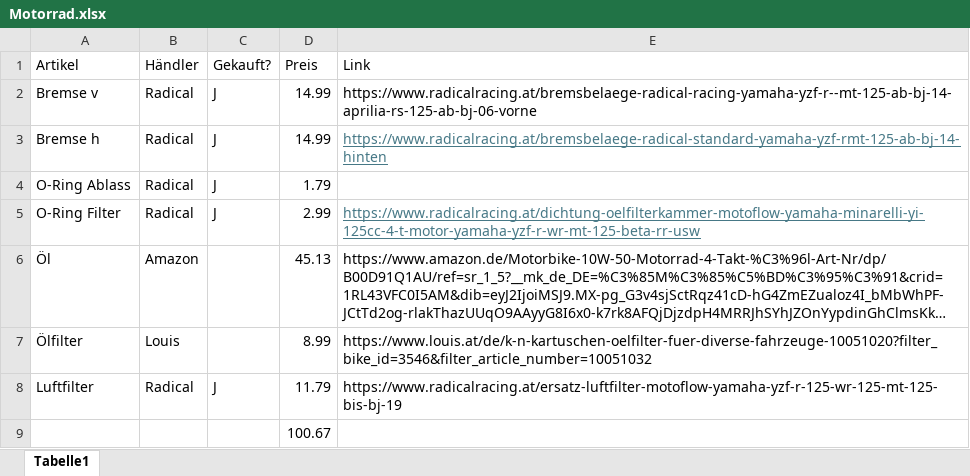
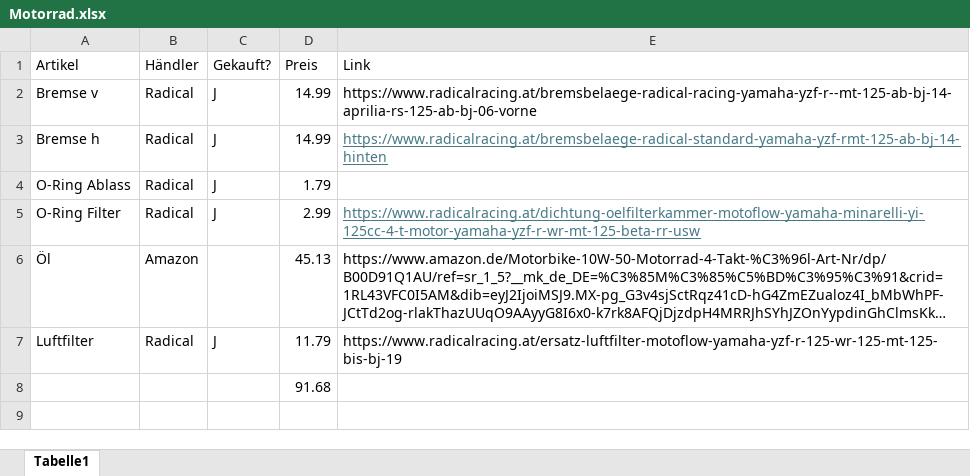
Before and after one commit to Matz21X/2023_24_4BHITS, an Excel workbook: Motorrad.xlsx, sheet Tabelle1, drawn as a sheet; long unchanged cells end in …; values as stored, in another font and other column widths than the file's, no borders; table styles not drawn; removed rows and columns are numbered as before the commit, all else as after; the diff names each change by its address in the sheet, - before the commit and + after, or states it on an @@ line.

Commit message:
Vault backup: 20/05/24 19:34:35 ASUS
Affected files:
Motorrad.xlsx

```diff
--- a/Motorrad.xlsx (sheet Tabelle1)
+++ b/Motorrad.xlsx (sheet Tabelle1)
-row 7: Ölfilter | Louis |  | 8.99 | https://www.louis.at/de/k-n-kartuschen-oelfilter-fuer-diverse-fahrzeuge-10051020?filter_bike_id=3546&filter_article_number=10051032
-D8 (Preis): 100.67
+D8 (Preis): 91.68
```
